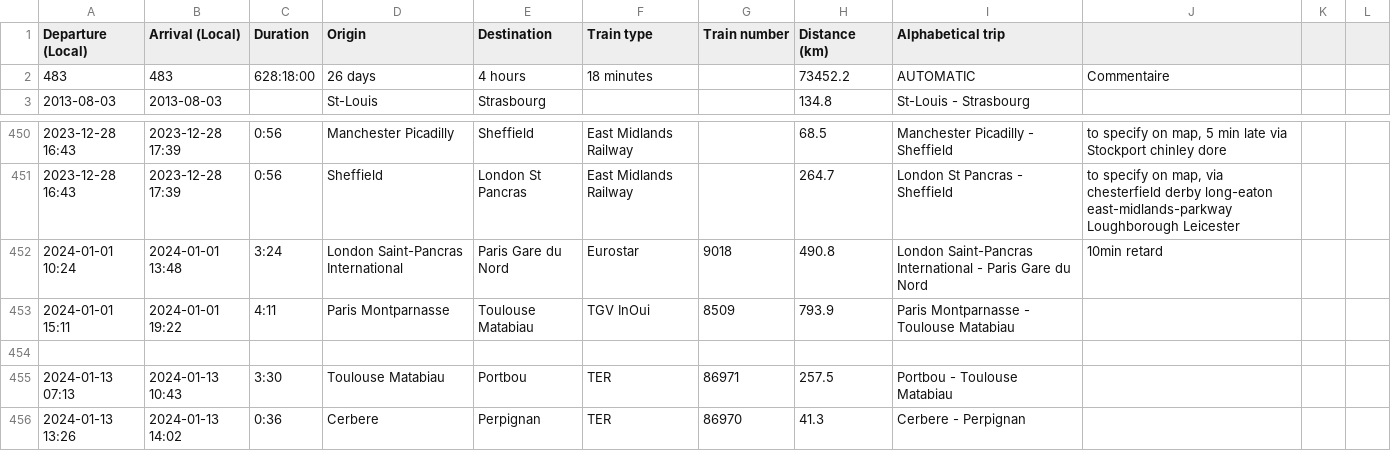
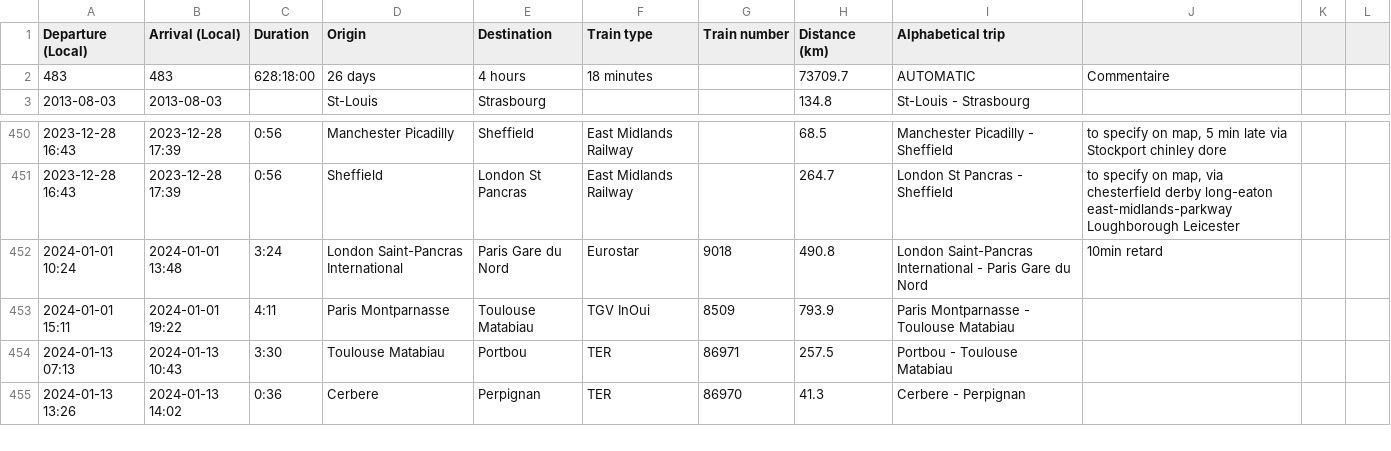
Before and after one commit to Nosudrum/train-stats, a CSV file: data/dataset.csv, drawn as a sheet; only a part is shown, gaps mark what is left out.

```diff
--- a/data/dataset.csv
+++ b/data/dataset.csv
@@ -1,3 +1,3 @@
 Departure (Local),Arrival (Local),Duration,Origin,Destination,Train type,Train number,Distance (km),Alphabetical trip,,,
-483,483,628:18:00,26 days,4 hours,18 minutes,,73452.2,AUTOMATIC,Commentaire,,
+483,483,628:18:00,26 days,4 hours,18 minutes,,73709.7,AUTOMATIC,Commentaire,,
 2013-08-03,2013-08-03,,St-Louis,Strasbourg,,,134.8,St-Louis - Strasbourg,,,
@@ -453,3 +453,2 @@ Departure (Local),Arrival (Local),Duration,Origin,Destination,Train type,Train n
 2024-01-01 15:11,2024-01-01 19:22,4:11,Paris Montparnasse,Toulouse Matabiau,TGV InOui,8509,793.9,Paris Montparnasse - Toulouse Matabiau,,,
-,,,,,,,,,,,
 2024-01-13 07:13,2024-01-13 10:43,3:30,Toulouse Matabiau,Portbou,TER,86971,257.5,Portbou - Toulouse Matabiau,,,
```
Also changed, not shown: 1 other file.
